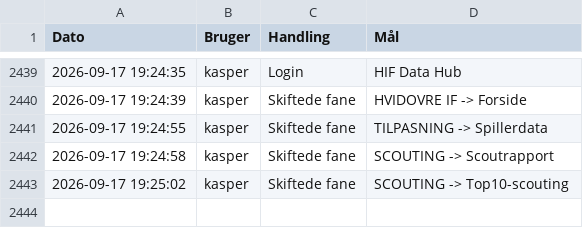
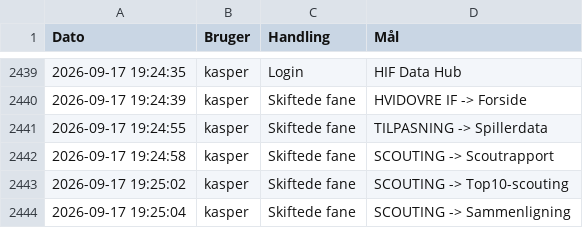
Before and after one commit to kamudinho/HIF-Data, a CSV file: data/action_log.csv, drawn as a sheet; only a part is shown, gaps mark what is left out.

Commit message:
Log update: kasper

```diff
--- a/data/action_log.csv
+++ b/data/action_log.csv
@@ -2443 +2443,2 @@ Dato,Bruger,Handling,Mål
 2026-09-17 19:25:02,kasper,Skiftede fane,SCOUTING -> Top10-scouting
+2026-09-17 19:25:04,kasper,Skiftede fane,SCOUTING -> Sammenligning
```
